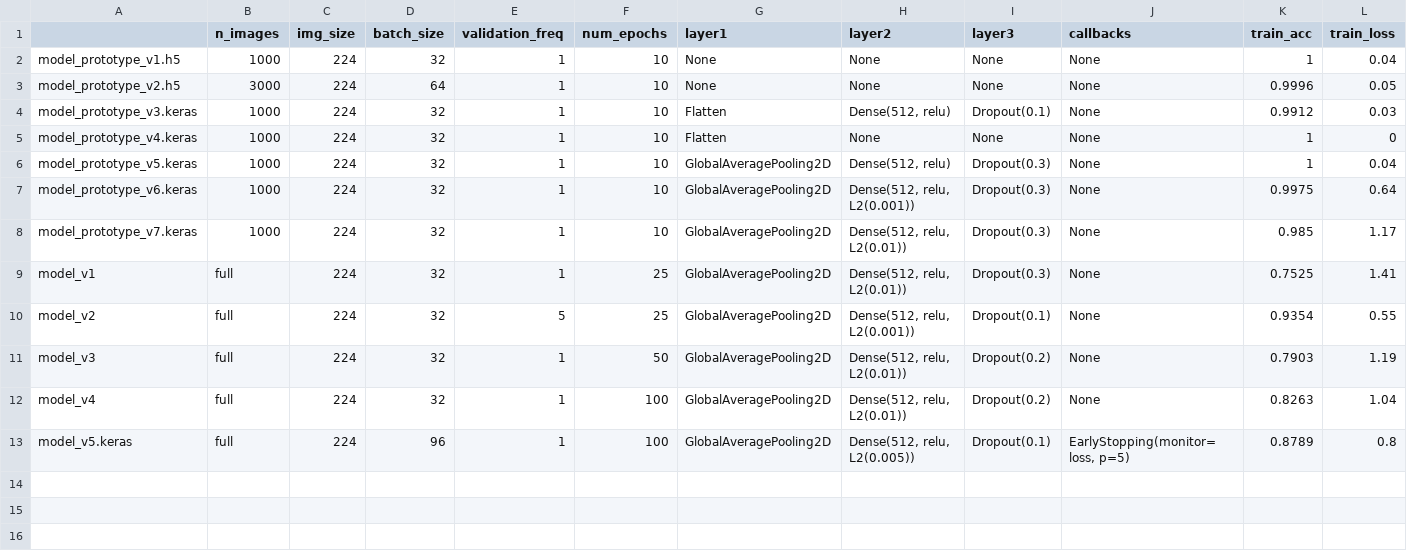
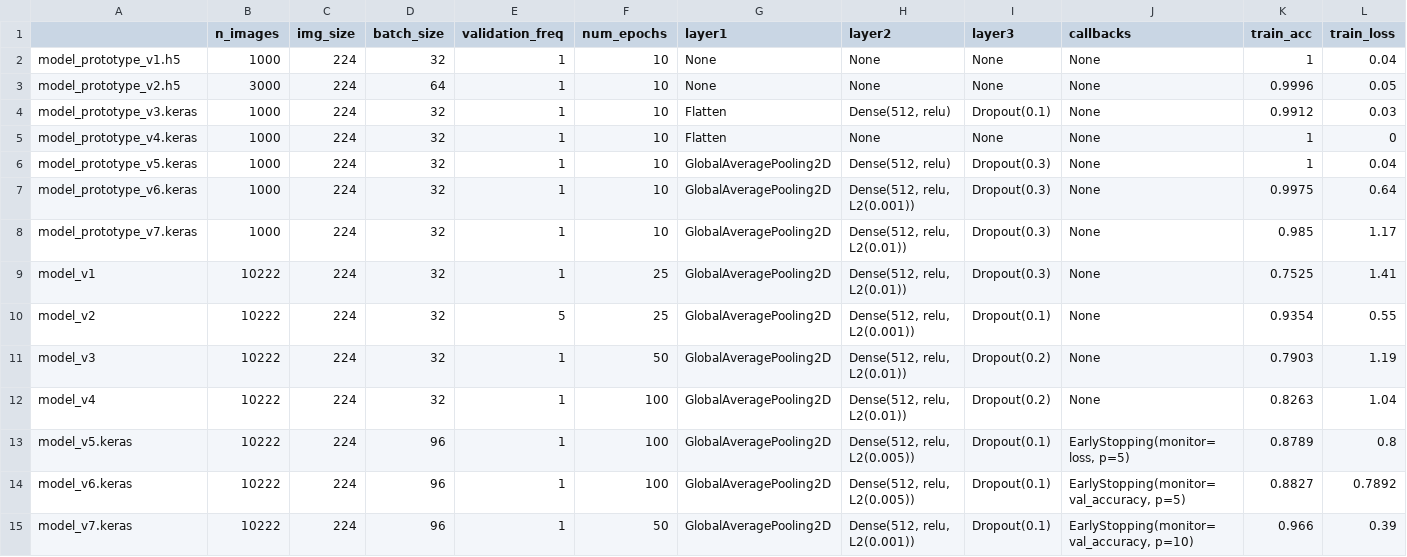
Before and after one commit to DanielCruzAr/TC3002B_M2, a CSV file: results.csv, drawn as a sheet; only a part is shown; rows hold the shown columns only; the diff names each change by its address in the sheet, - before the commit and + after, or states it on an @@ line.

Commit message:
final model

```diff
--- a/results.csv
+++ b/results.csv
-B9:B13 (n_images): full
+B9:B13 (n_images): 10222
+row 14: model_v6.keras | 10222 | 224 | 96 | 1 | 100 | GlobalAveragePooling2D | Dense(512, relu, L2(0.005)) | Dropout(0.1) | EarlyStopping(monitor=val_accuracy, p=5) | 0.8827 | 0.7892
+row 15: model_v7.keras | 10222 | 224 | 96 | 1 | 50 | GlobalAveragePooling2D | Dense(512, relu, L2(0.001)) | Dropout(0.1) | EarlyStopping(monitor=val_accuracy, p=10) | 0.966 | 0.39
```
Also changed, not shown: 7 other files.
